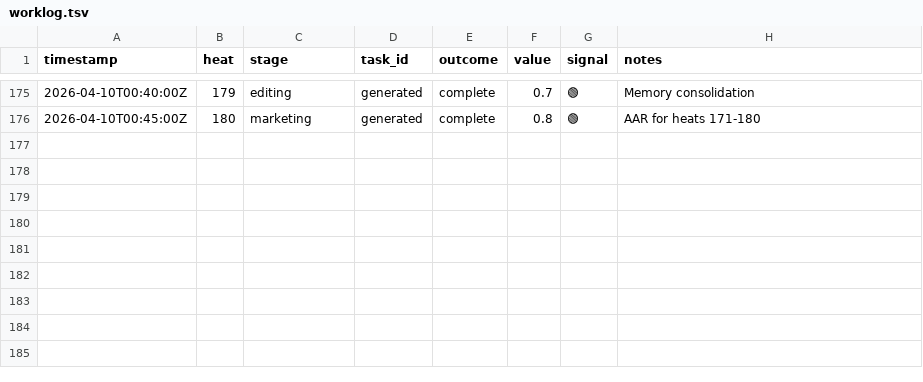
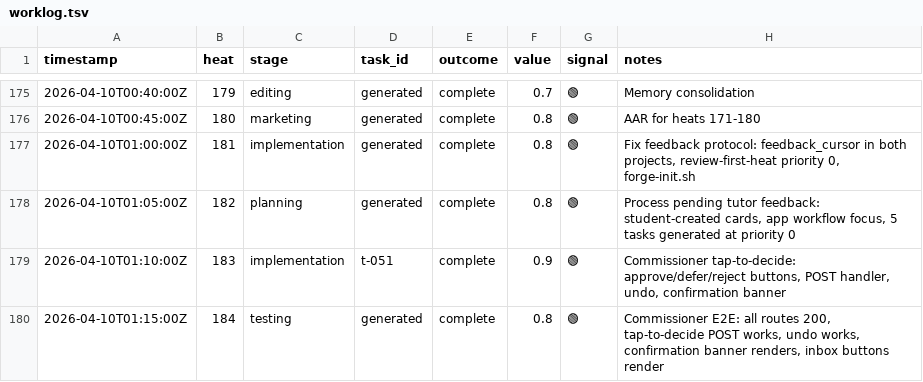
Before and after one commit to mangeshgupte/smithy2, a TSV file: worklog.tsv, drawn as a sheet; only a part is shown, gaps mark what is left out.

Commit message:
[testing] Commissioner tap-to-decide E2E: all routes 200, POST/undo work, confirmation banner renders

```diff
--- a/worklog.tsv
+++ b/worklog.tsv
@@ -176 +176,5 @@ timestamp	heat	stage	task_id	outcome	value	signal	notes
 2026-04-10T00:45:00Z	180	marketing	generated	complete	0.8	🟢	AAR for heats 171-180
+2026-04-10T01:00:00Z	181	implementation	generated	complete	0.8	🟢	Fix feedback protocol: feedback_cursor in both projects, review-first-heat priority 0, forge-init.sh
+2026-04-10T01:05:00Z	182	planning	generated	complete	0.8	🟢	Process pending tutor feedback: student-created cards, app workflow focus, 5 tasks generated at priority 0
+2026-04-10T01:10:00Z	183	implementation	t-051	complete	0.9	🟢	Commissioner tap-to-decide: approve/defer/reject buttons, POST handler, undo, confirmation banner
+2026-04-10T01:15:00Z	184	testing	generated	complete	0.8	🟢	Commissioner E2E: all routes 200, tap-to-decide POST works, undo works, confirmation banner renders, inbox buttons render
```
Also changed, not shown: 2 other files.
